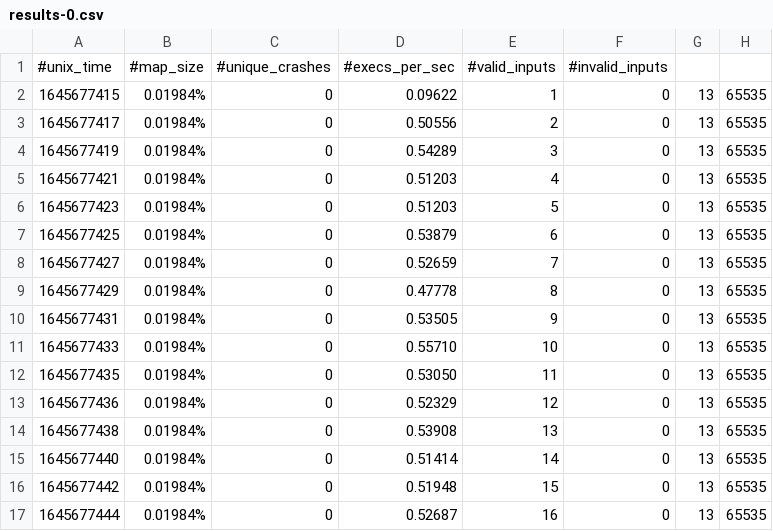
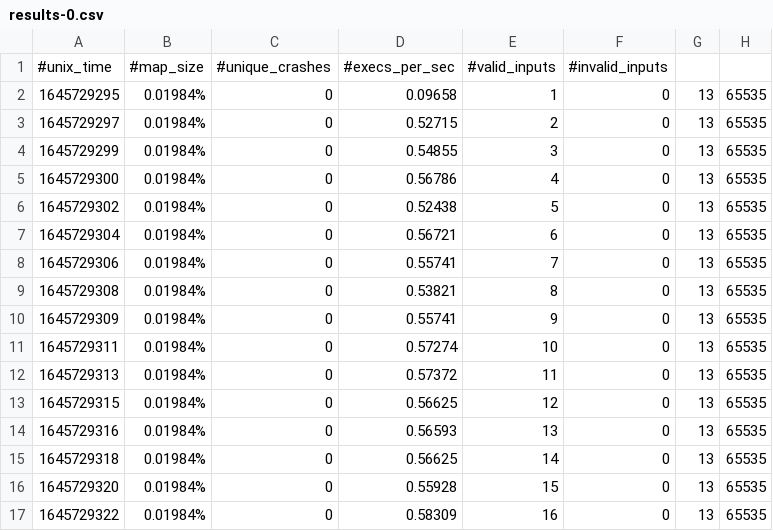
Before and after one commit to ShuoHe97/dl-apps-fuzzing, a CSV file: dl-fuzzing/results/crop/ORIG/repro/results-0.csv, drawn as a sheet; only a part is shown; the diff covers the shown part only.

```diff
--- a/dl-fuzzing/results/crop/ORIG/repro/results-0.csv
+++ b/dl-fuzzing/results/crop/ORIG/repro/results-0.csv
@@ -1,17 +1,17 @@
 #unix_time, #map_size, #unique_crashes, #execs_per_sec, #valid_inputs, #invalid_inputs
-1645677415, 0.01984%, 0, 0.09622, 1, 0, 13, 65535
-1645677417, 0.01984%, 0, 0.50556, 2, 0, 13, 65535
-1645677419, 0.01984%, 0, 0.54289, 3, 0, 13, 65535
-1645677421, 0.01984%, 0, 0.51203, 4, 0, 13, 65535
-1645677423, 0.01984%, 0, 0.51203, 5, 0, 13, 65535
-1645677425, 0.01984%, 0, 0.53879, 6, 0, 13, 65535
-1645677427, 0.01984%, 0, 0.52659, 7, 0, 13, 65535
-1645677429, 0.01984%, 0, 0.47778, 8, 0, 13, 65535
-1645677431, 0.01984%, 0, 0.53505, 9, 0, 13, 65535
-1645677433, 0.01984%, 0, 0.55710, 10, 0, 13, 65535
-1645677435, 0.01984%, 0, 0.53050, 11, 0, 13, 65535
-1645677436, 0.01984%, 0, 0.52329, 12, 0, 13, 65535
-1645677438, 0.01984%, 0, 0.53908, 13, 0, 13, 65535
-1645677440, 0.01984%, 0, 0.51414, 14, 0, 13, 65535
-1645677442, 0.01984%, 0, 0.51948, 15, 0, 13, 65535
-1645677444, 0.01984%, 0, 0.52687, 16, 0, 13, 65535
+1645729295, 0.01984%, 0, 0.09658, 1, 0, 13, 65535
+1645729297, 0.01984%, 0, 0.52715, 2, 0, 13, 65535
+1645729299, 0.01984%, 0, 0.54855, 3, 0, 13, 65535
+1645729300, 0.01984%, 0, 0.56786, 4, 0, 13, 65535
+1645729302, 0.01984%, 0, 0.52438, 5, 0, 13, 65535
+1645729304, 0.01984%, 0, 0.56721, 6, 0, 13, 65535
+1645729306, 0.01984%, 0, 0.55741, 7, 0, 13, 65535
+1645729308, 0.01984%, 0, 0.53821, 8, 0, 13, 65535
+1645729309, 0.01984%, 0, 0.55741, 9, 0, 13, 65535
+1645729311, 0.01984%, 0, 0.57274, 10, 0, 13, 65535
+1645729313, 0.01984%, 0, 0.57372, 11, 0, 13, 65535
+1645729315, 0.01984%, 0, 0.56625, 12, 0, 13, 65535
+1645729316, 0.01984%, 0, 0.56593, 13, 0, 13, 65535
+1645729318, 0.01984%, 0, 0.56625, 14, 0, 13, 65535
+1645729320, 0.01984%, 0, 0.55928, 15, 0, 13, 65535
+1645729322, 0.01984%, 0, 0.58309, 16, 0, 13, 65535
```
Also changed, not shown: 14 added rows and 54 edited cells elsewhere in this file, dl-fuzzing/results/crop/AUG/repro/results-0.csv, dl-fuzzing/results/crop/AUG/repro/results-1.csv, 38 other files.
